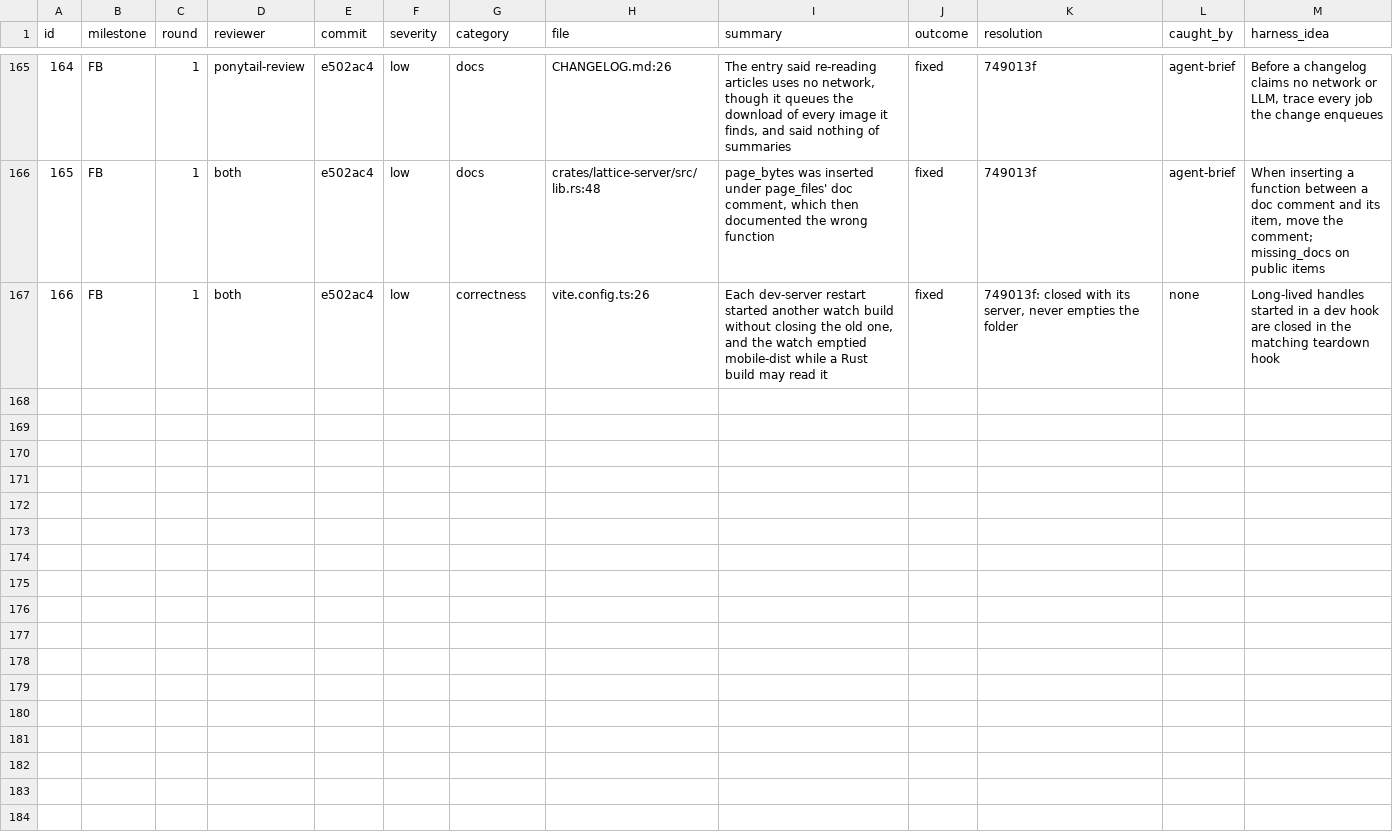
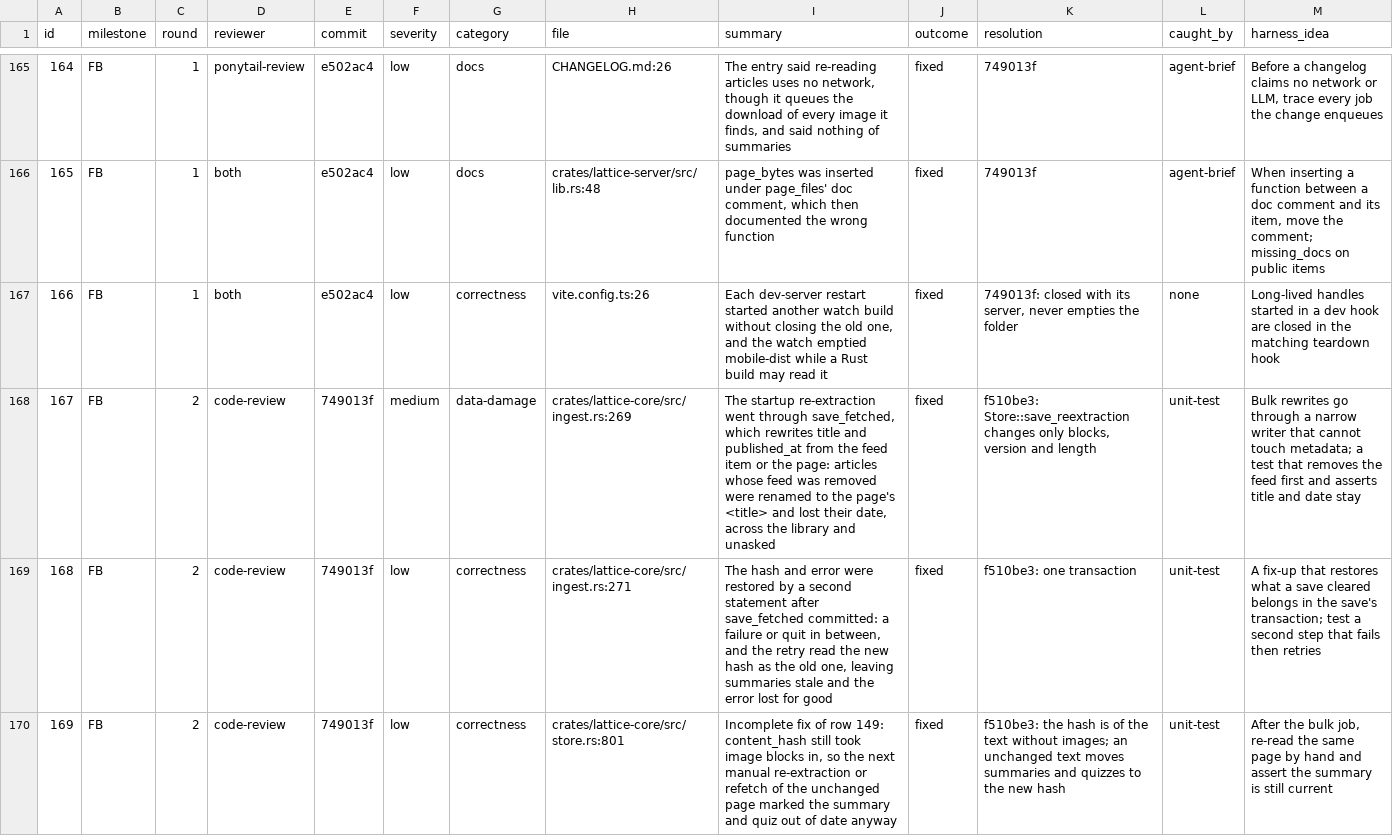
Before and after one commit to Maru32768/lattice, a TSV file: docs/review-2026-11-mobile/findings.tsv, drawn as a sheet; only a part is shown, gaps mark what is left out; the diff covers the shown part only; the diff names each change by its address in the sheet, - before the commit and + after, or states it on an @@ line.

```diff
--- a/docs/review-2026-11-mobile/findings.tsv
+++ b/docs/review-2026-11-mobile/findings.tsv
+row 168: 167 | FB | 2 | code-review | 749013f | medium | data-damage | crates/lattice-core/src/ingest.rs:269 | The startup re-extraction went through save_fetched, which rewrites title and published_at from the feed item or the page: articles whose feed was removed were renamed to the page's <title> and lost their date, across the library and unasked | fixed | f510be3: Store::save_reextraction changes only blocks, version and length | unit-test | Bulk rewrites go through a narrow writer that cannot touch metadata; a test that removes the feed first and asserts title and date stay
+row 169: 168 | FB | 2 | code-review | 749013f | low | correctness | crates/lattice-core/src/ingest.rs:271 | The hash and error were restored by a second statement after save_fetched committed: a failure or quit in between, and the retry read the new hash as the old one, leaving summaries stale and the error lost for good | fixed | f510be3: one transaction | unit-test | A fix-up that restores what a save cleared belongs in the save's transaction; test a second step that fails then retries
+row 170: 169 | FB | 2 | code-review | 749013f | low | correctness | crates/lattice-core/src/store.rs:801 | Incomplete fix of row 149: content_hash still took image blocks in, so the next manual re-extraction or refetch of the unchanged page marked the summary and quiz out of date anyway | fixed | f510be3: the hash is of the text without images; an unchanged text moves summaries and quizzes to the new hash | unit-test | After the bulk job, re-read the same page by hand and assert the summary is still current
```
Also changed, not shown: 9 added rows elsewhere in this file, 1 other file.
